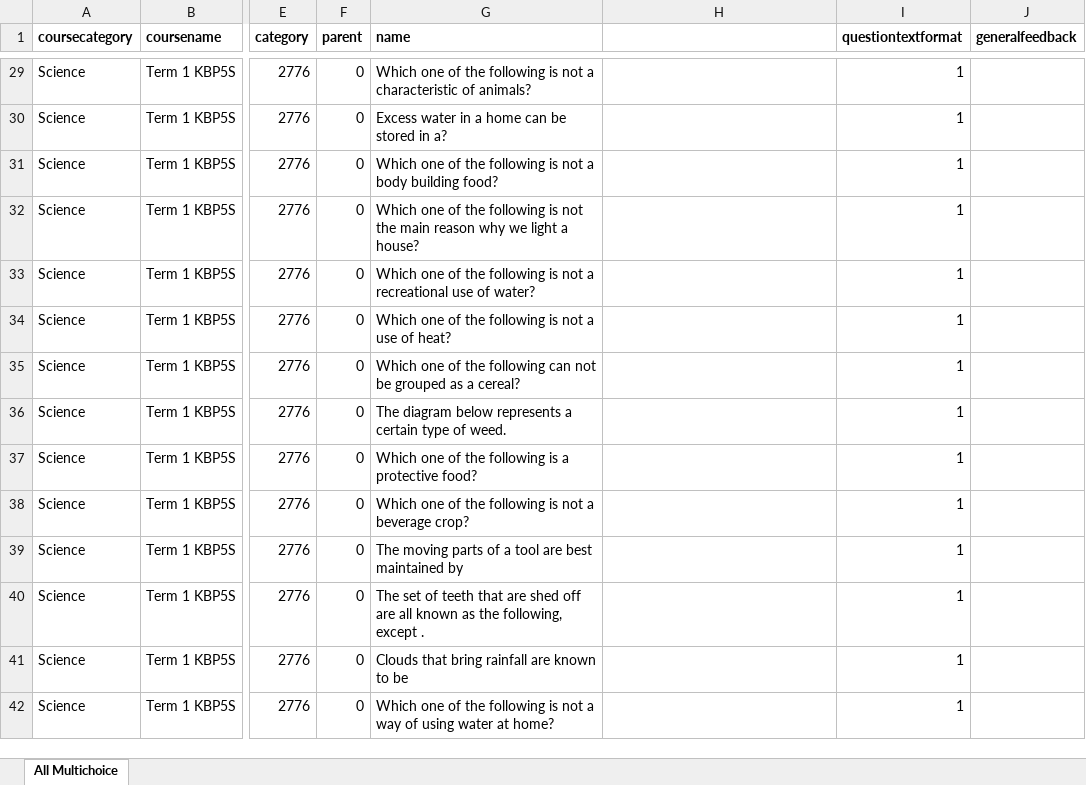
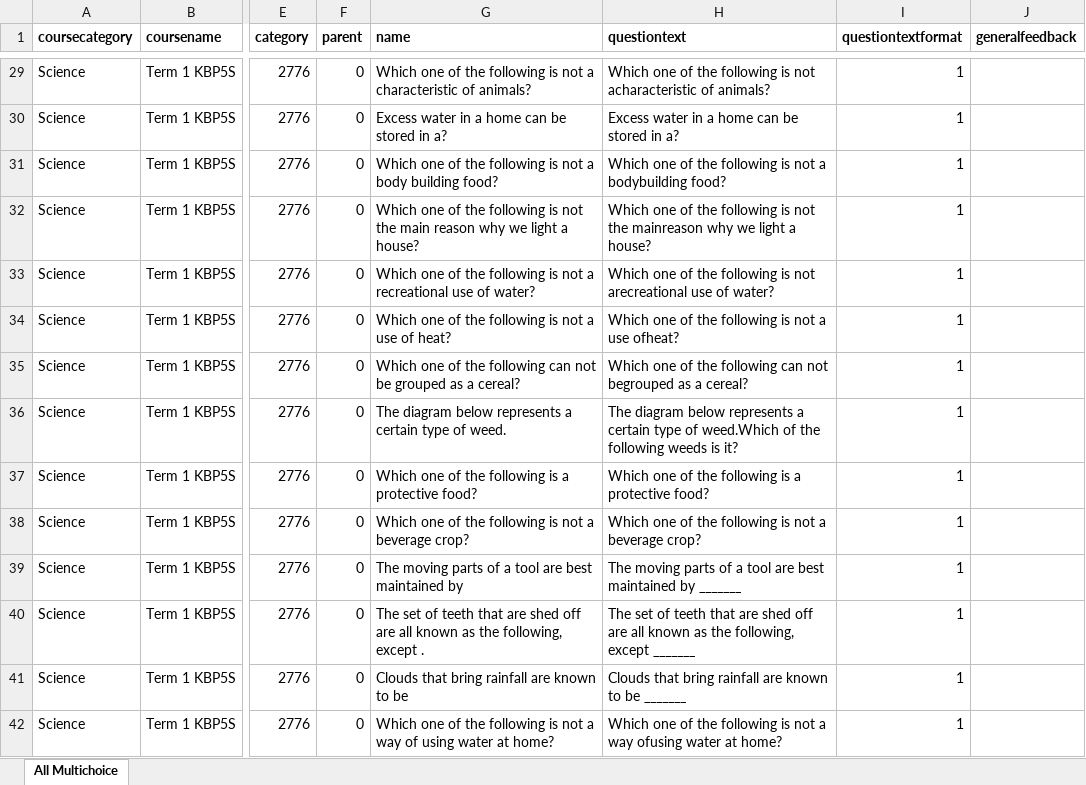
Before and after one commit to DennisWanjeri/tasks, an Excel workbook: 100_multichoice.xlsx, sheet All Multichoice, drawn as a sheet; only a part is shown, gaps mark what is left out; values as stored, in another font and other column widths than the file's, no borders; the diff covers the shown part only; the diff names each change by its address in the sheet, - before the commit and + after, or states it on an @@ line.

```diff
--- a/100_multichoice.xlsx (sheet All Multichoice)
+++ b/100_multichoice.xlsx (sheet All Multichoice)
-H1: (empty)
+H1: questiontext
-H29 (questiontext): (empty)
+H29 (questiontext): Which one of the following is not acharacteristic of animals?
-H30 (questiontext): (empty)
+H30 (questiontext): Excess water in a home can be stored in a?
-H31 (questiontext): (empty)
+H31 (questiontext): Which one of the following is not a bodybuilding food?
-H32 (questiontext): (empty)
+H32 (questiontext): Which one of the following is not the mainreason why we light a house?
-H33 (questiontext): (empty)
+H33 (questiontext): Which one of the following is not arecreational use of water?
-H34 (questiontext): (empty)
+H34 (questiontext): Which one of the following is not a use ofheat?
-H35 (questiontext): (empty)
+H35 (questiontext): Which one of the following can not begrouped as a cereal?
-H36 (questiontext): (empty)
+H36 (questiontext): The diagram below represents a certain type of weed.Which of the following weeds is it?
-H37 (questiontext): (empty)
+H37 (questiontext): Which one of the following is a protective food?
-H38 (questiontext): (empty)
+H38 (questiontext): Which one of the following is not a beverage crop?
-H39 (questiontext): (empty)
+H39 (questiontext): The moving parts of a tool are best maintained by _______
-H40 (questiontext): (empty)
+H40 (questiontext): The set of teeth that are shed off are all known as the following, except _______
-H41 (questiontext): (empty)
+H41 (questiontext): Clouds that bring rainfall are known to be _______
-H42 (questiontext): (empty)
+H42 (questiontext): Which one of the following is not a way ofusing water at home?
```
Also changed, not shown: 86 edited cells elsewhere in this sheet, 4 other files.
